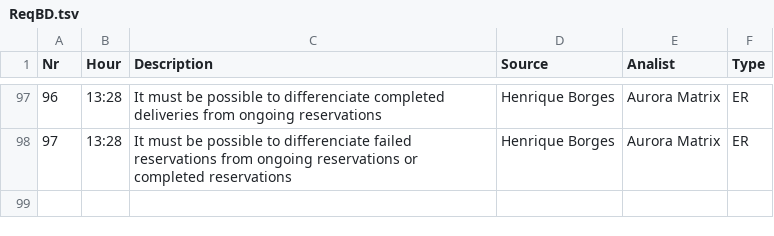
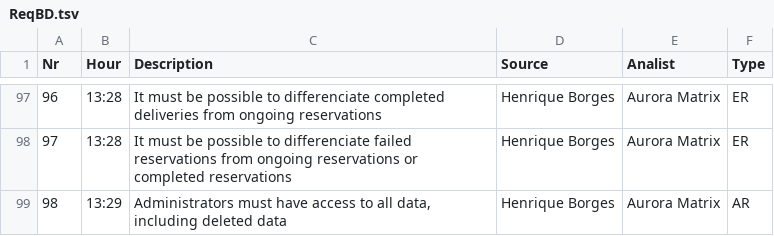
Before and after one commit to greybrunix/BD_Proj, a TSV file: diagrams/ReqBD.tsv, drawn as a sheet; only a part is shown, gaps mark what is left out.

Commit message:
Requirement for deletions

```diff
--- a/diagrams/ReqBD.tsv
+++ b/diagrams/ReqBD.tsv
@@ -98 +98,2 @@ Nr	Hour	Description	Source	Analist	Type
 97	13:28	It must be possible to differenciate failed reservations from ongoing reservations or completed reservations	Henrique Borges	Aurora Matrix	ER
+98	13:29	Administrators must have access to all data, including deleted data	Henrique Borges	Aurora Matrix	AR
```
